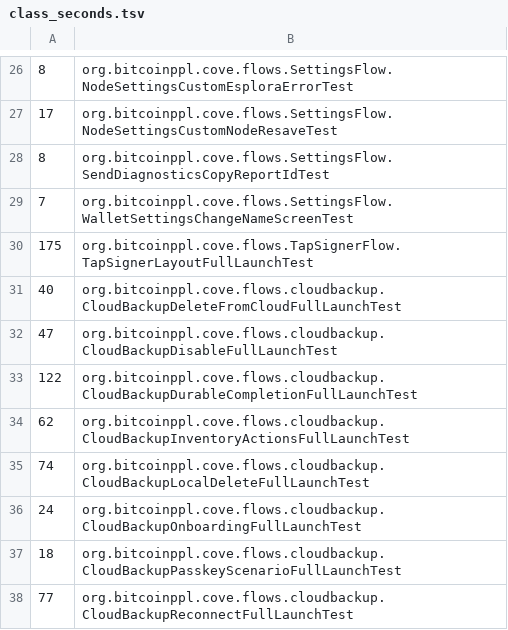
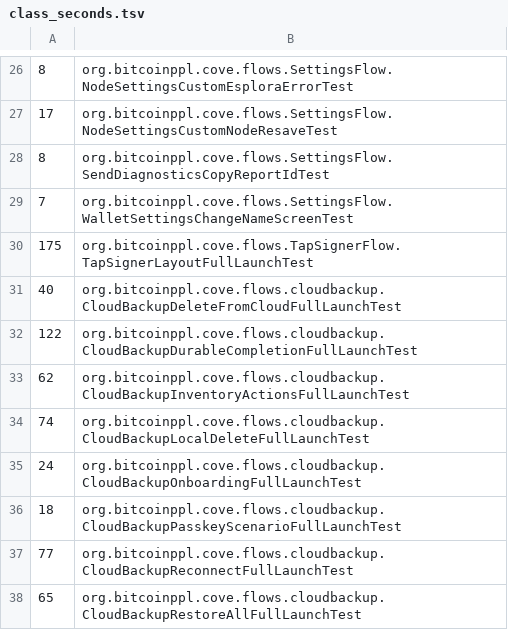
Before and after one commit to bitcoinppl/cove, a TSV file: rust/xtask/src/android_ui_shard/class_seconds.tsv, drawn as a sheet; only a part is shown, gaps mark what is left out; the shorter side is filled out with more unchanged rows; the diff names each change by its address in the sheet, - before the commit and + after, or states it on an @@ line.

Commit message:
Test Cloud Backup coordination in Rust (#1181)
* Test Cloud Backup coordination in Rust

Five quarantined Android full-launch tests checked coordination that
Rust owns: whether a passkey request is retried, how provider signals
during a detail refresh coalesce, Restore All cancellation and mixed
results, and when Turn Off may delete the backup. They slept and then
counted scripted provider calls, which flaked on slow emulators.

Rust now covers each one with the real manager on a paused clock:

- a sequence test that a registration failing after the sheet showed
  is asked once, writes nothing and leaves Enable offered
- a sequence test that provider signals during a held detail refresh
  run exactly one trailing refresh
- a supervisor test that a failed wallet's row retry restores it after
  a mixed Restore All and ends the batch
- the Turn Off drain test now also checks the backup and state stay
  until the held upload ends, and that no other upload runs

Restore All cancellation was already covered in the supervisor tests.

The five Android tests are deleted, along with the scripted provider
helpers only they used. A Compose test checks that a row whose restore
failed offers Retry restore and dispatches its wallet's restore. Cancel
and Turn Off wiring stay covered by the existing full-launch tests.

* Drop the removed download default from its test

ScriptedProviderTest still called configureFixtureWalletDownloadDefault,
which the previous commit removed with the tests that used it, so the
uiTest unit tests no longer compiled. The test keeps its check that
queued downloads answer per record.

```diff
--- a/rust/xtask/src/android_ui_shard/class_seconds.tsv
+++ b/rust/xtask/src/android_ui_shard/class_seconds.tsv
-row 32: 47 | org.bitcoinppl.cove.flows.cloudbackup.CloudBackupDisableFullLaunchTest
```
Also changed, not shown: 14 other files.
